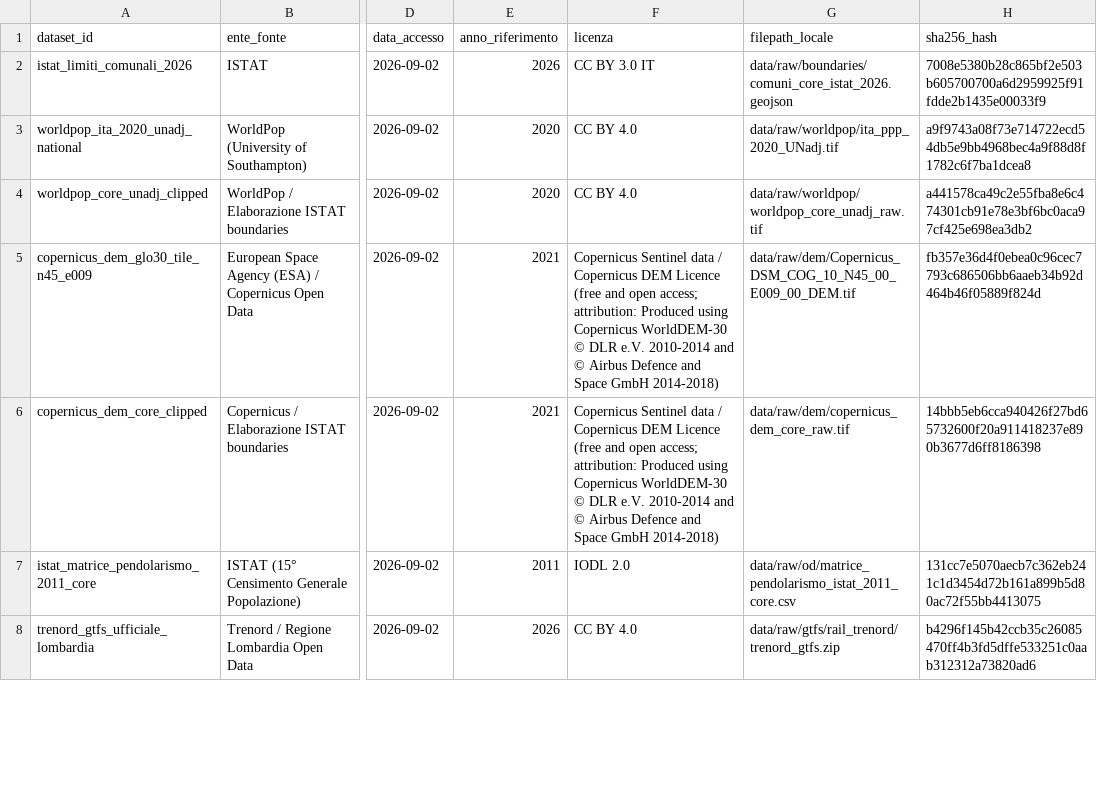
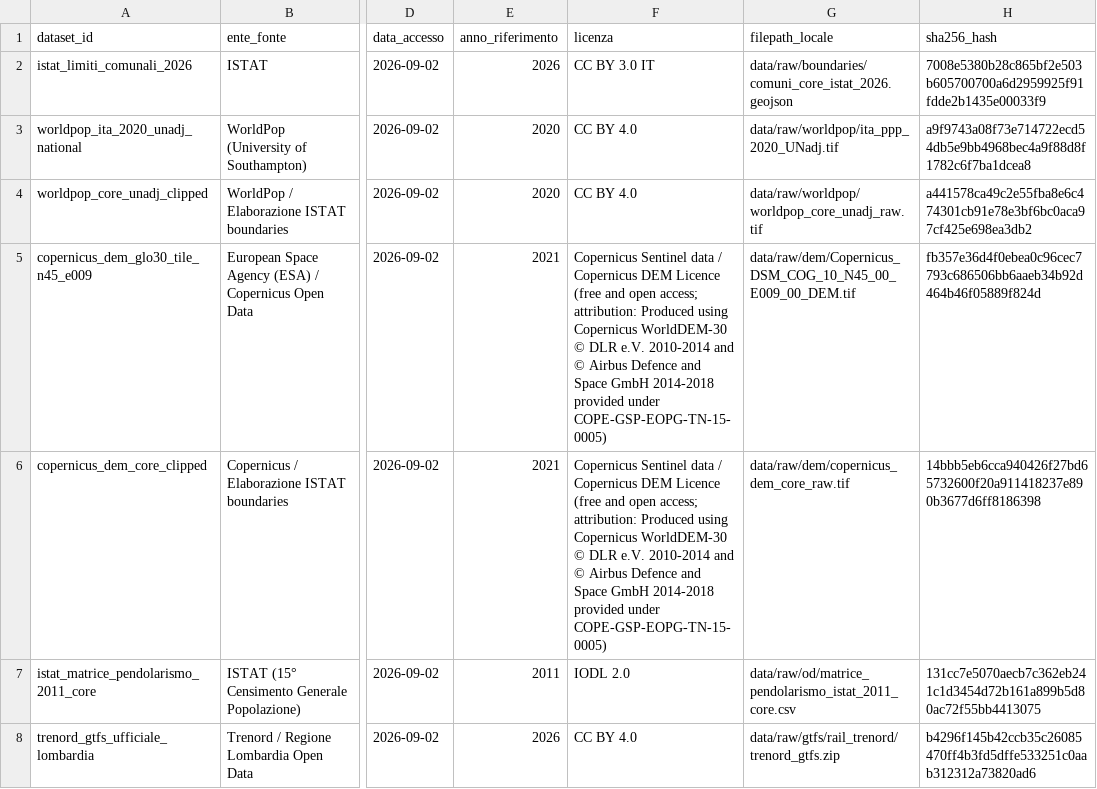
Before and after one commit to simoneghezzicolombo/tpl-olgiate-intercomunale, a CSV file: data/manifest.csv, drawn as a sheet; only a part is shown, gaps mark what is left out; the diff covers the shown part only; the diff names each change by its address in the sheet, - before the commit and + after, or states it on an @@ line.

```diff
--- a/data/manifest.csv
+++ b/data/manifest.csv
-F5:F6 (licenza): …Space GmbH 2014-2018)
+F5:F6 (licenza): …Space GmbH 2014-2018 provided under COPE-GSP-EOPG-TN-15-0005)
```
Also changed, not shown: 2 added rows, 1 removed row and 34 edited cells elsewhere in this file, 12 other files.
